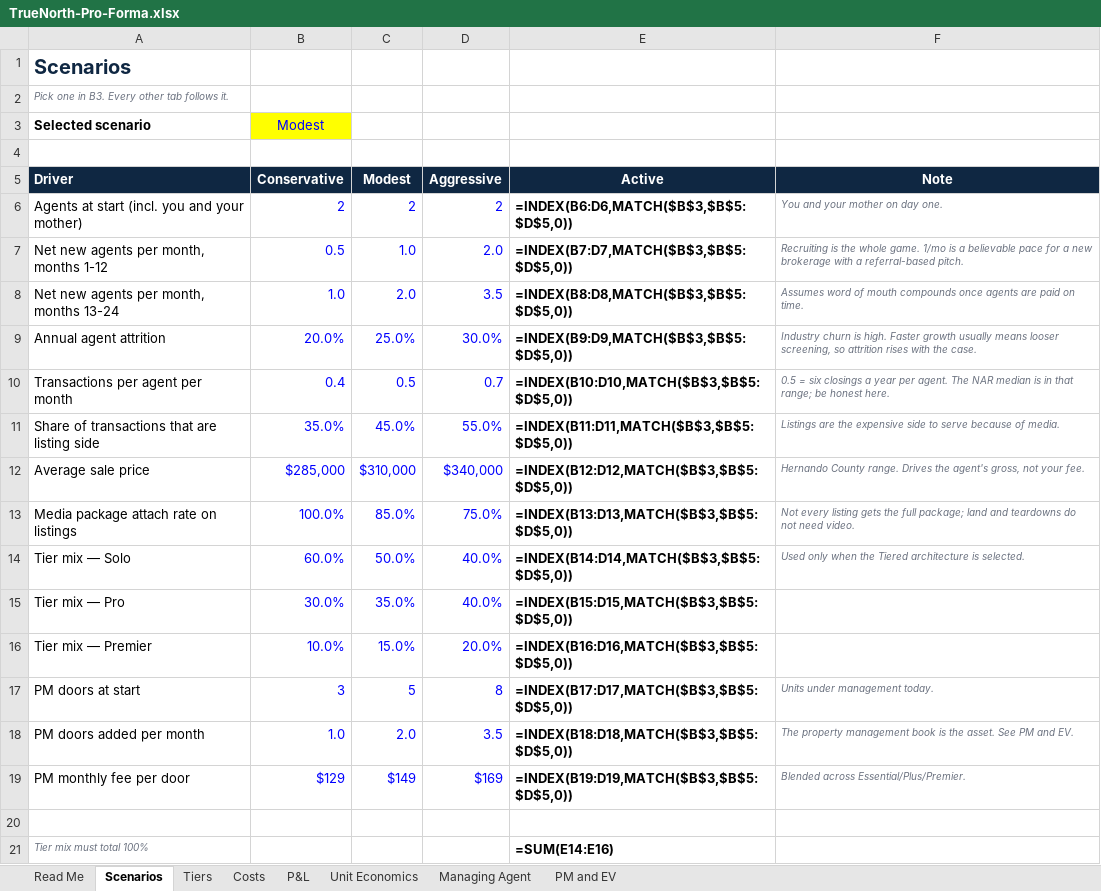
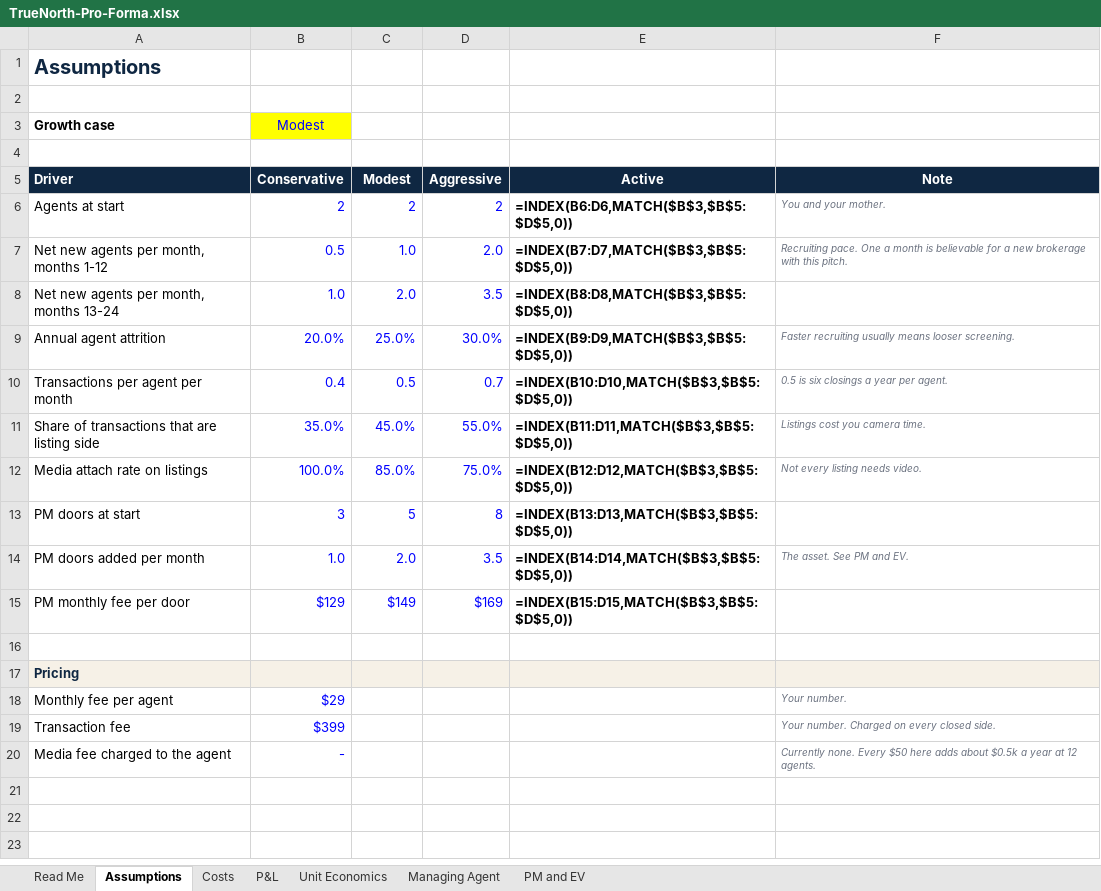
Before and after one commit to amirt2812/truenorth-pm, an Excel workbook: finance/TrueNorth-Pro-Forma.xlsx, sheet Assumptions, drawn as a sheet; values as stored, in another font and other column widths than the file's, no borders; formulas without a stored value are shown as written; removed rows and columns are numbered as before the commit, all else as after; the diff names each change by its address in the sheet, - before the commit and + after, or states it on an @@ line.

```diff
--- a/finance/TrueNorth-Pro-Forma.xlsx (sheet Assumptions)
+++ b/finance/TrueNorth-Pro-Forma.xlsx (sheet Assumptions)
-sheet tab: Scenarios
+sheet tab: Assumptions
-sheet tab: Tiers
-A1 (Driver): Scenarios
+A1 (Driver): Assumptions
-A2 (Driver): Pick one in B3. Every other tab follows it.
+A2 (Driver): (empty)
-A3 (Driver): Selected scenario
+A3 (Driver): Growth case
-A6 (Driver): Agents at start (incl. you and your mother)
+A6 (Driver): Agents at start
-F6 (Note): You and your mother on day one.
+F6 (Note): You and your mother.
-F7 (Note): Recruiting is the whole game. 1/mo is a believable pace for a new brokerage with a referral-based pitch.
+F7 (Note): Recruiting pace. One a month is believable for a new brokerage with this pitch.
-F8 (Note): Assumes word of mouth compounds once agents are paid on time.
+F8 (Note): (empty)
-F9 (Note): Industry churn is high. Faster growth usually means looser screening, so attrition rises with the case.
+F9 (Note): Faster recruiting usually means looser screening.
-F10 (Note): 0.5 = six closings a year per agent. The NAR median is in that range; be honest here.
+F10 (Note): 0.5 is six closings a year per agent.
-F11 (Note): Listings are the expensive side to serve because of media.
+F11 (Note): Listings cost you camera time.
-row 12: Average sale price | $285,000 | $310,000 | $340,000 | =INDEX(B12:D12,MATCH($B$3,$B$5:$D$5,0)) | Hernando County range. Drives the agent's gross, not your fee.
-A12 (Driver): Media package attach rate on listings
+A12 (Driver): Media attach rate on listings
-E12 (Active): =INDEX(B13:D13,MATCH($B$3,$B$5:$D$5,0))
+E12 (Active): =INDEX(B12:D12,MATCH($B$3,$B$5:$D$5,0))
-F12 (Note): …every listing gets the full package; land and teardowns do not need video.
+F12 (Note): …every listing needs video.
-row 14: Tier mix — Solo | 60.0% | 50.0% | 40.0% | =INDEX(B14:D14,MATCH($B$3,$B$5:$D$5,0)) | Used only when the Tiered architecture is selected.
-row 15: Tier mix — Pro | 30.0% | 35.0% | 40.0% | =INDEX(B15:D15,MATCH($B$3,$B$5:$D$5,0))
-row 16: Tier mix — Premier | 10.0% | 15.0% | 20.0% | =INDEX(B16:D16,MATCH($B$3,$B$5:$D$5,0))
-E13 (Active): =INDEX(B17:D17,MATCH($B$3,$B$5:$D$5,0))
+E13 (Active): =INDEX(B13:D13,MATCH($B$3,$B$5:$D$5,0))
-F13 (Note): Units under management today.
+F13 (Note): (empty)
-E14 (Active): =INDEX(B18:D18,MATCH($B$3,$B$5:$D$5,0))
+E14 (Active): =INDEX(B14:D14,MATCH($B$3,$B$5:$D$5,0))
-F14 (Note): The property management book is the asset. See PM and EV.
+F14 (Note): The asset. See PM and EV.
-E15 (Active): =INDEX(B19:D19,MATCH($B$3,$B$5:$D$5,0))
+E15 (Active): =INDEX(B15:D15,MATCH($B$3,$B$5:$D$5,0))
-F15 (Note): Blended across Essential/Plus/Premier.
+F15 (Note): (empty)
-row 21: Tier mix must total 100% |  |  |  | =SUM(E14:E16)
+row 17: Pricing
+row 18: Monthly fee per agent | $29 |  |  |  | Your number.
+row 19: Transaction fee | $399 |  |  |  | Your number. Charged on every closed side.
+row 20: Media fee charged to the agent | - |  |  |  | Currently none. Every $50 here adds about $0.5k a year at 12 agents.
```
Also changed, not shown: sheet P&L, sheet Costs, sheet Managing Agent, sheet Unit Economics, sheet PM and EV, sheet Read Me, 1 other file.
